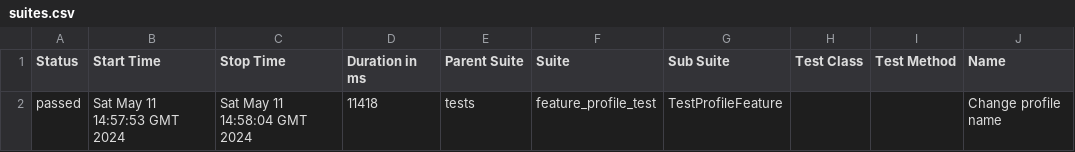
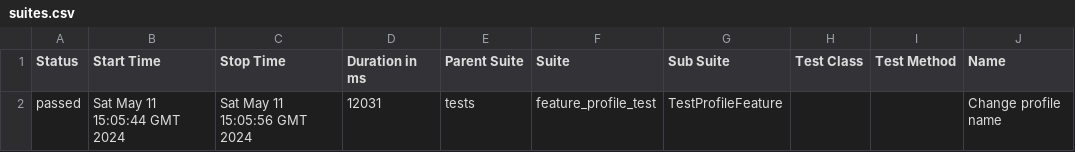
Before and after one commit to RebusQA/SeleniumCICD, a CSV file: data/suites.csv, drawn as a sheet; only a part is shown; the diff names each change by its address in the sheet, - before the commit and + after, or states it on an @@ line.

```diff
--- a/data/suites.csv
+++ b/data/suites.csv
-B2 (Start Time): Sat May 11 14:57:53 GMT 2024
+B2 (Start Time): Sat May 11 15:05:44 GMT 2024
-C2 (Stop Time): Sat May 11 14:58:04 GMT 2024
+C2 (Stop Time): Sat May 11 15:05:56 GMT 2024
-D2 (Duration in ms): 11418
+D2 (Duration in ms): 12031
```
Also changed, not shown: 22 other files.
